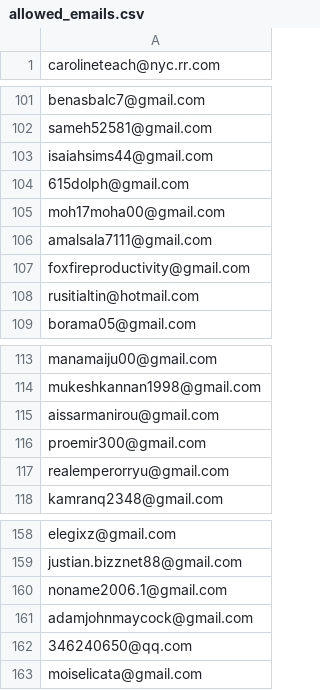
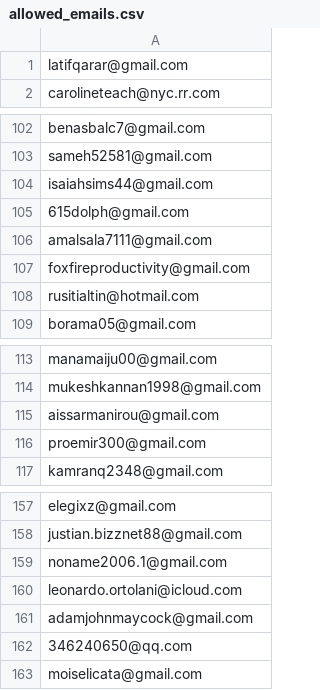
Before and after one commit to ikermato144-eng/premium-access, a CSV file: allowed_emails.csv, drawn as a sheet; only a part is shown, gaps mark what is left out.

Commit message:
Update allowed_emails.csv

```diff
--- a/allowed_emails.csv
+++ b/allowed_emails.csv
@@ -1 +1,2 @@
+latifqarar@gmail.com
 carolineteach@nyc.rr.com
@@ -104,3 +105,2 @@ isaiahsims44@gmail.com
 615dolph@gmail.com
-moh17moha00@gmail.com
 amalsala7111@gmail.com
@@ -116,3 +116,2 @@ aissarmanirou@gmail.com
 proemir300@gmail.com
-realemperorryu@gmail.com
 kamranq2348@gmail.com
@@ -160,2 +159,3 @@ justian.bizznet88@gmail.com
 noname2006.1@gmail.com
+leonardo.ortolani@icloud.com
 adamjohnmaycock@gmail.com
```
